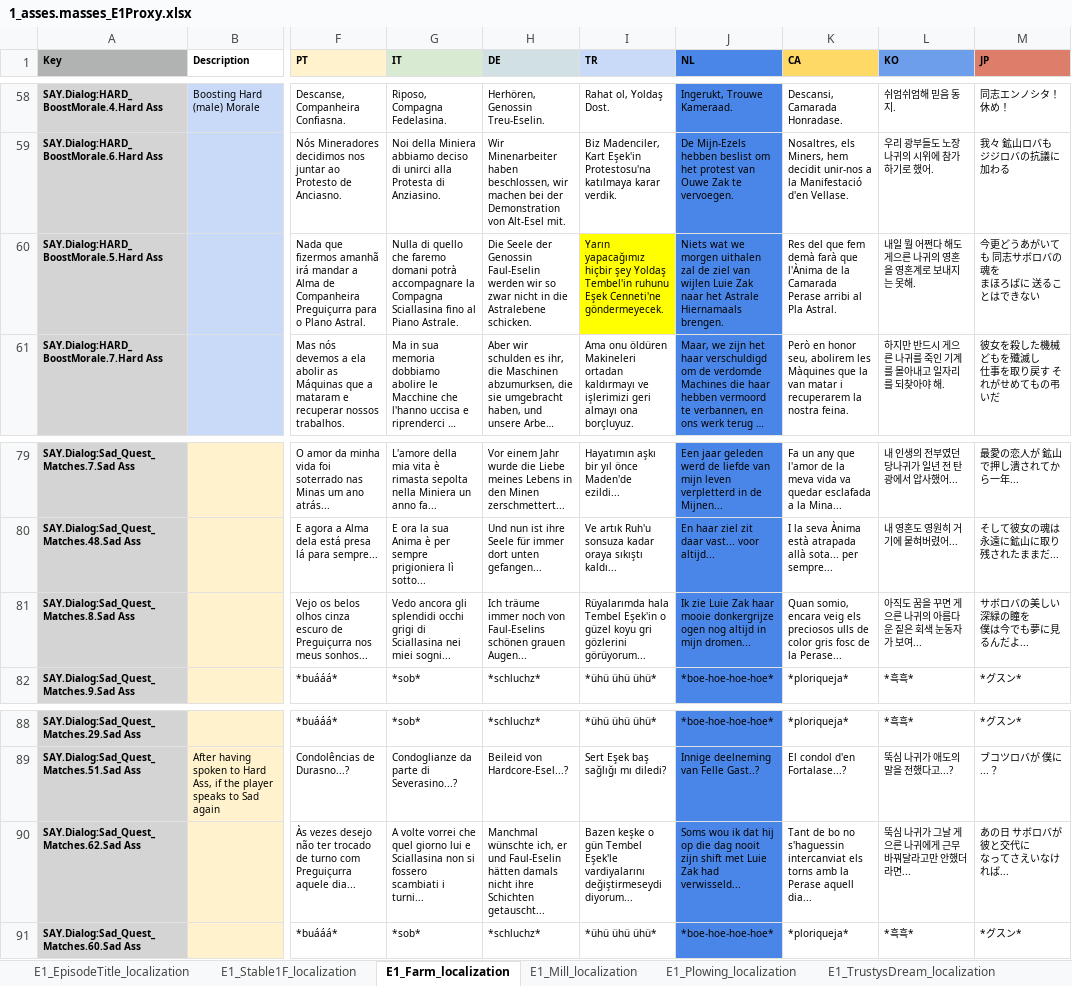
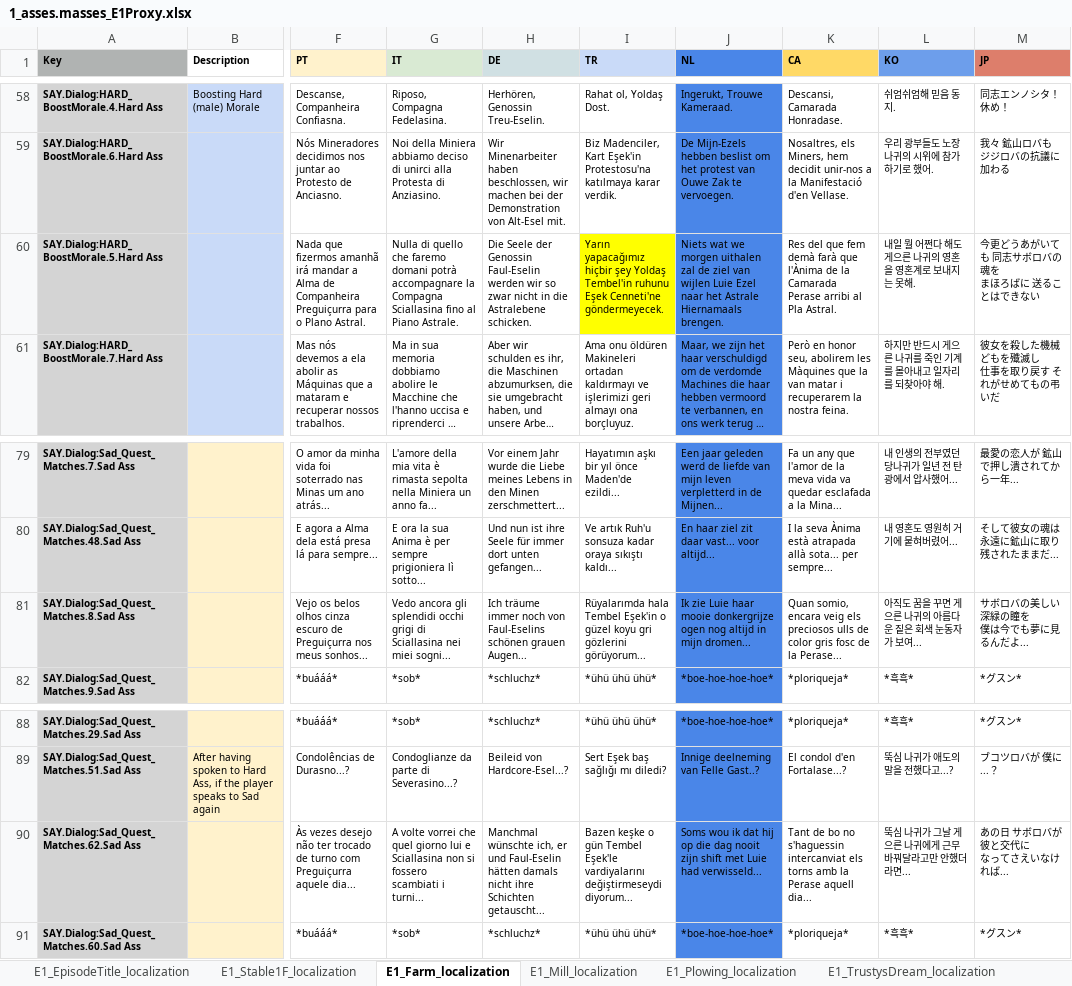
Before and after one commit to TomVDH/AM_FL_TRANS, an Excel workbook: excels/1_asses.masses_E1Proxy.xlsx, sheet E1_Farm_localization, drawn as a sheet; only a part is shown, gaps mark what is left out; long unchanged cells end in …; values as stored, in another font and other column widths than the file's, no borders; the diff names each change by its address in the sheet, - before the commit and + after, or states it on an @@ line.

```diff
--- a/excels/1_asses.masses_E1Proxy.xlsx (sheet E1_Farm_localization)
+++ b/excels/1_asses.masses_E1Proxy.xlsx (sheet E1_Farm_localization)
-J60 (NL): …wijlen Luie Zak naar het…
+J60 (NL): …wijlen Luie Ezel naar het…
-J81 (NL): …zie Luie Zak haar mooie…
+J81 (NL): …zie Luie haar mooie…
-J90 (NL): …met Luie Zak had verwisseld...
+J90 (NL): …met Luie had verwisseld...
```
Also changed, not shown: sheet E1_TheProtest_localization, sheet E1_Stable2F_localization, excels/2_asses.masses_E2Proxy.xlsx, excels/3_asses.masses_E3Proxy.xlsx, 3 other files.
